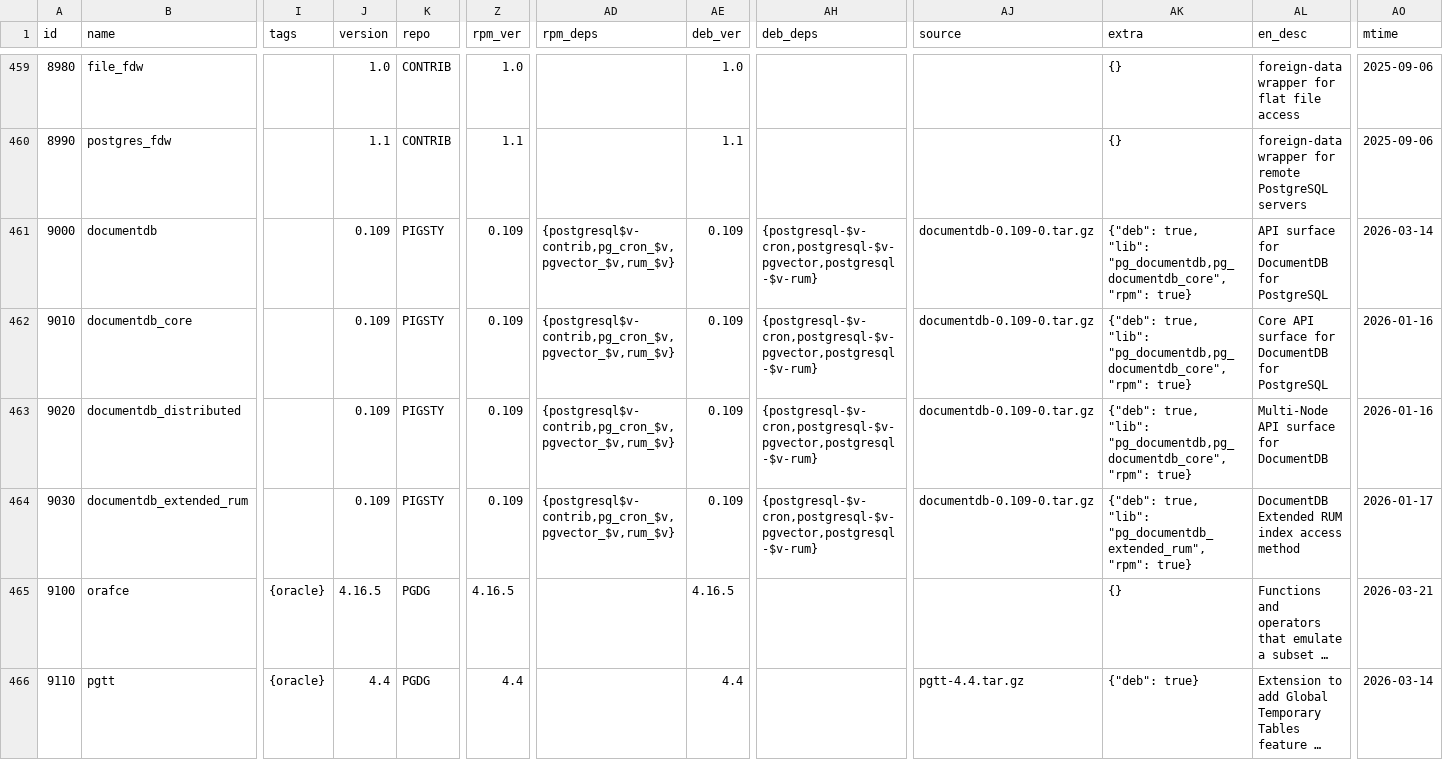
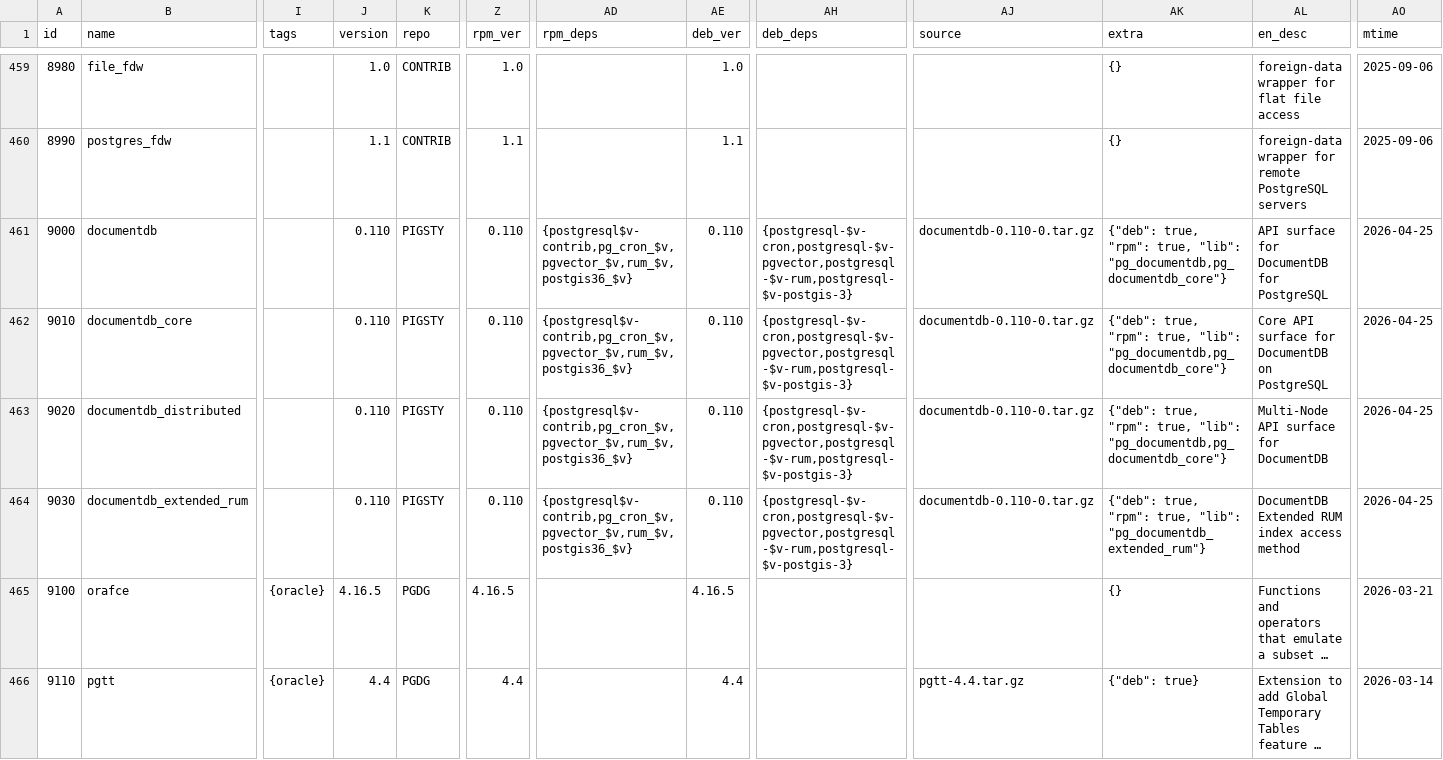
Before and after one commit to pgsty/pgext, a CSV file: db/extension.csv, drawn as a sheet; only a part is shown, gaps mark what is left out; long unchanged cells end in …; the diff names each change by its address in the sheet, - before the commit and + after, or states it on an @@ line.

Commit message:
documentdb: update extension metadata to 0.110
Update the pgext extension catalog rows for documentdb, documentdb_core, documentdb_distributed, and documentdb_extended_rum with the 0.110 version, normalized source tarball, refreshed package dependencies, and April 2026 modification date.

```diff
--- a/db/extension.csv
+++ b/db/extension.csv
-J461:J464 (version): 0.109
+J461:J464 (version): 0.110
-Z461:Z464 (rpm_ver): 0.109
+Z461:Z464 (rpm_ver): 0.110
-AD461:AD464 (rpm_deps): {postgresql$v-contrib,pg_cron_$v,pgvector_$v,rum_$v}
+AD461:AD464 (rpm_deps): {postgresql$v-contrib,pg_cron_$v,pgvector_$v,rum_$v,postgis36_$v}
-AE461:AE464 (deb_ver): 0.109
+AE461:AE464 (deb_ver): 0.110
-AH461:AH464 (deb_deps): {postgresql-$v-cron,postgresql-$v-pgvector,postgresql-$v-rum}
+AH461:AH464 (deb_deps): {postgresql-$v-cron,postgresql-$v-pgvector,postgresql-$v-rum,postgresql-$v-postgis-3}
-AJ461:AJ464 (source): documentdb-0.109-0.tar.gz
+AJ461:AJ464 (source): documentdb-0.110-0.tar.gz
-AK461:AK463 (extra): {"deb": true, "lib": "pg_documentdb,pg_documentdb_core", "rpm": true}
+AK461:AK463 (extra): {"deb": true, "rpm": true, "lib": "pg_documentdb,pg_documentdb_core"}
-AO461 (mtime): 2026-03-14
+AO461 (mtime): 2026-04-25
-AL462 (en_desc): …for DocumentDB for PostgreSQL
+AL462 (en_desc): …for DocumentDB on PostgreSQL
-AO462:AO463 (mtime): 2026-01-16
+AO462:AO463 (mtime): 2026-04-25
-AK464 (extra): {"deb": true, "lib": "pg_documentdb_extended_rum", "rpm": true}
+AK464 (extra): {"deb": true, "rpm": true, "lib": "pg_documentdb_extended_rum"}
-AO464 (mtime): 2026-01-17
+AO464 (mtime): 2026-04-25
```
